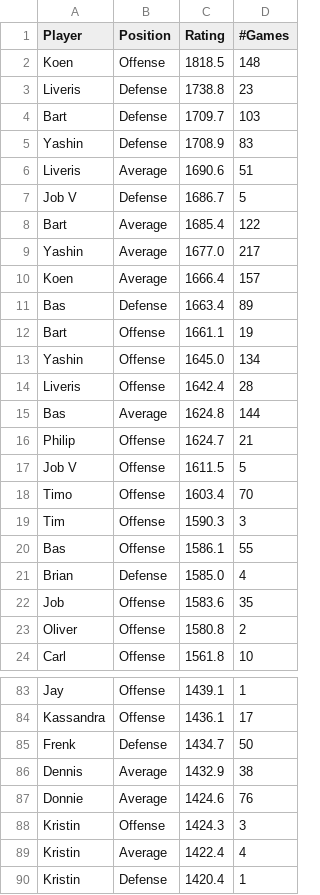
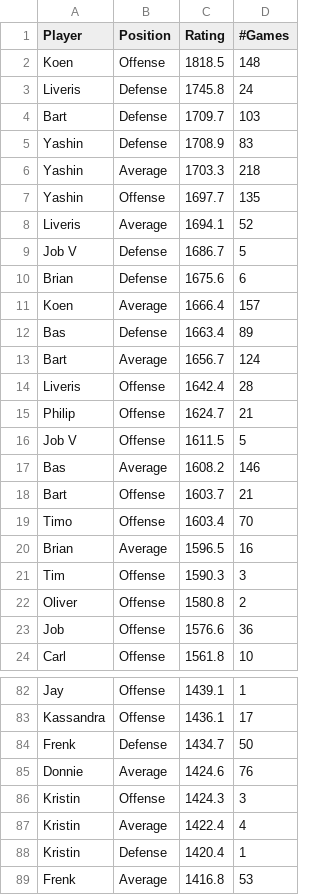
Before and after one commit to BartvonMeijenfeldt/fussball_rankings, a CSV file: beta_ratings.csv, drawn as a sheet; only a part is shown, gaps mark what is left out; the shorter side is filled out with more unchanged rows; the diff covers the shown part only.

```diff
--- a/beta_ratings.csv
+++ b/beta_ratings.csv
@@ -2,23 +2,23 @@ Player,Position,Rating,#Games
 Koen,Offense,1818.5,148
-Liveris,Defense,1738.8,23
+Liveris,Defense,1745.8,24
 Bart,Defense,1709.7,103
 Yashin,Defense,1708.9,83
-Liveris,Average,1690.6,51
+Yashin,Average,1703.3,218
+Yashin,Offense,1697.7,135
+Liveris,Average,1694.1,52
 Job V,Defense,1686.7,5
-Bart,Average,1685.4,122
-Yashin,Average,1677.0,217
+Brian,Defense,1675.6,6
 Koen,Average,1666.4,157
 Bas,Defense,1663.4,89
-Bart,Offense,1661.1,19
-Yashin,Offense,1645.0,134
+Bart,Average,1656.7,124
 Liveris,Offense,1642.4,28
-Bas,Average,1624.8,144
 Philip,Offense,1624.7,21
 Job V,Offense,1611.5,5
+Bas,Average,1608.2,146
+Bart,Offense,1603.7,21
 Timo,Offense,1603.4,70
+Brian,Average,1596.5,16
 Tim,Offense,1590.3,3
-Bas,Offense,1586.1,55
-Brian,Defense,1585.0,4
-Job,Offense,1583.6,35
 Oliver,Offense,1580.8,2
+Job,Offense,1576.6,36
 Carl,Offense,1561.8,10
@@ -85,3 +84,2 @@ Kassandra,Offense,1436.1,17
 Frenk,Defense,1434.7,50
-Dennis,Average,1432.9,38
 Donnie,Average,1424.6,76
```
Also changed, not shown: 12 added rows and 11 removed rows elsewhere in this file, calculations.csv, results_table_football.csv, 1 other file.
